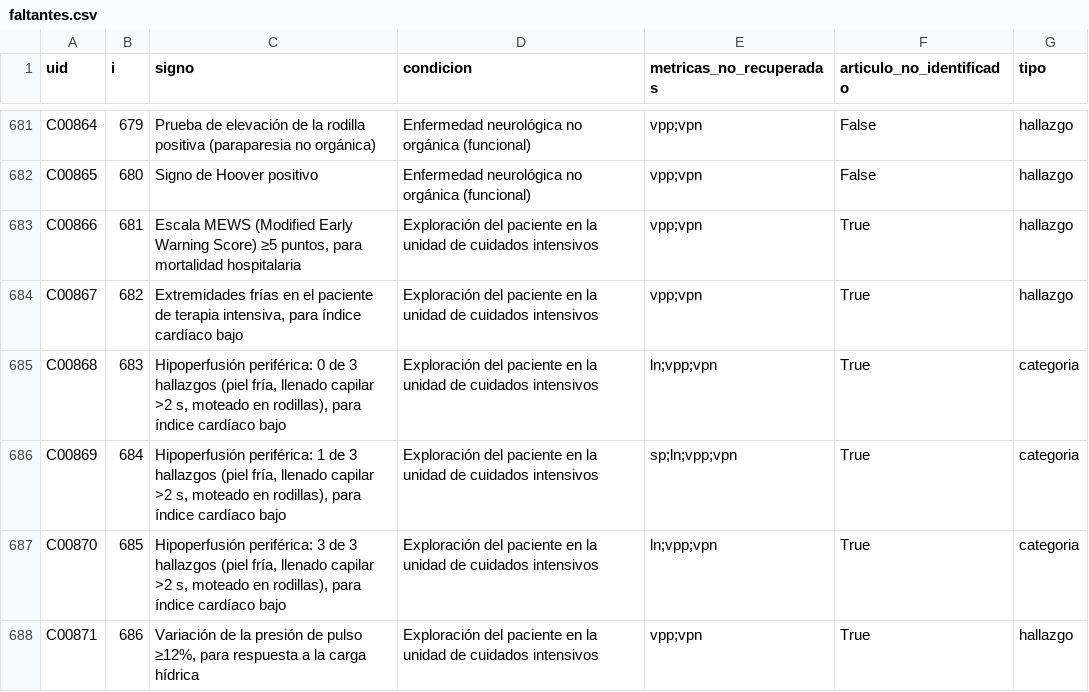
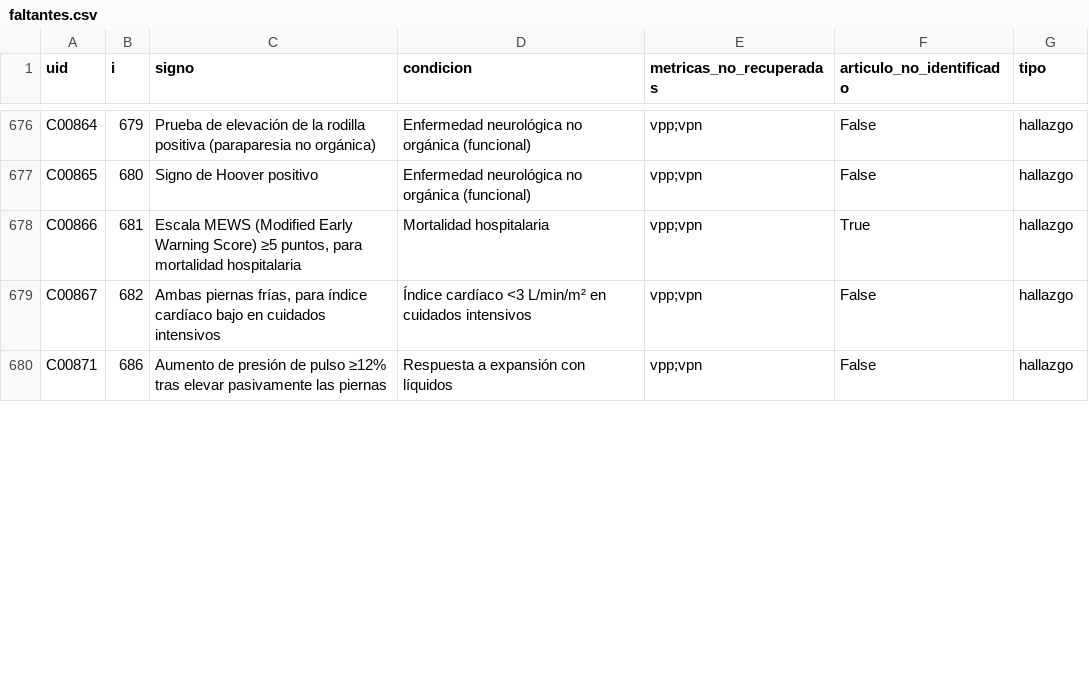
Before and after one commit to jaimebriseno-boop/udgca1190-sitio, a CSV file: docs/propedeutica/faltantes.csv, drawn as a sheet; only a part is shown, gaps mark what is left out; the diff covers the shown part only.

Commit message:
fix(propedeutica): verify ICU findings and restore article references

```diff
--- a/docs/propedeutica/faltantes.csv
+++ b/docs/propedeutica/faltantes.csv
@@ -682,7 +677,4 @@ C00864,679,Prueba de elevación de la rodilla positiva (paraparesia no orgánica
 C00865,680,Signo de Hoover positivo,Enfermedad neurológica no orgánica (funcional),vpp;vpn,False,hallazgo
-C00866,681,"Escala MEWS (Modified Early Warning Score) ≥5 puntos, para mortalidad hospitalaria",Exploración del paciente en la unidad de cuidados intensivos,vpp;vpn,True,hallazgo
-C00867,682,"Extremidades frías en el paciente de terapia intensiva, para índice cardíaco bajo",Exploración del paciente en la unidad de cuidados intensivos,vpp;vpn,True,hallazgo
-C00868,683,"Hipoperfusión periférica: 0 de 3 hallazgos (piel fría, llenado capilar >2 s, moteado en rodillas), para índice cardíaco bajo",Exploración del paciente en la unidad de cuidados intensivos,ln;vpp;vpn,True,categoria
-C00869,684,"Hipoperfusión periférica: 1 de 3 hallazgos (piel fría, llenado capilar >2 s, moteado en rodillas), para índice cardíaco bajo",Exploración del paciente en la unidad de cuidados intensivos,sp;ln;vpp;vpn,True,categoria
-C00870,685,"Hipoperfusión periférica: 3 de 3 hallazgos (piel fría, llenado capilar >2 s, moteado en rodillas), para índice cardíaco bajo",Exploración del paciente en la unidad de cuidados intensivos,ln;vpp;vpn,True,categoria
-C00871,686,"Variación de la presión de pulso ≥12%, para respuesta a la carga hídrica",Exploración del paciente en la unidad de cuidados intensivos,vpp;vpn,True,hallazgo
+C00866,681,"Escala MEWS (Modified Early Warning Score) ≥5 puntos, para mortalidad hospitalaria",Mortalidad hospitalaria,vpp;vpn,True,hallazgo
+C00867,682,"Ambas piernas frías, para índice cardíaco bajo en cuidados intensivos",Índice cardíaco <3 L/min/m² en cuidados intensivos,vpp;vpn,False,hallazgo
+C00871,686,Aumento de presión de pulso ≥12% tras elevar pasivamente las piernas,Respuesta a expansión con líquidos,vpp;vpn,False,hallazgo
```
Also changed, not shown: 6 removed rows and 12 edited cells elsewhere in this file, 5 other files.
